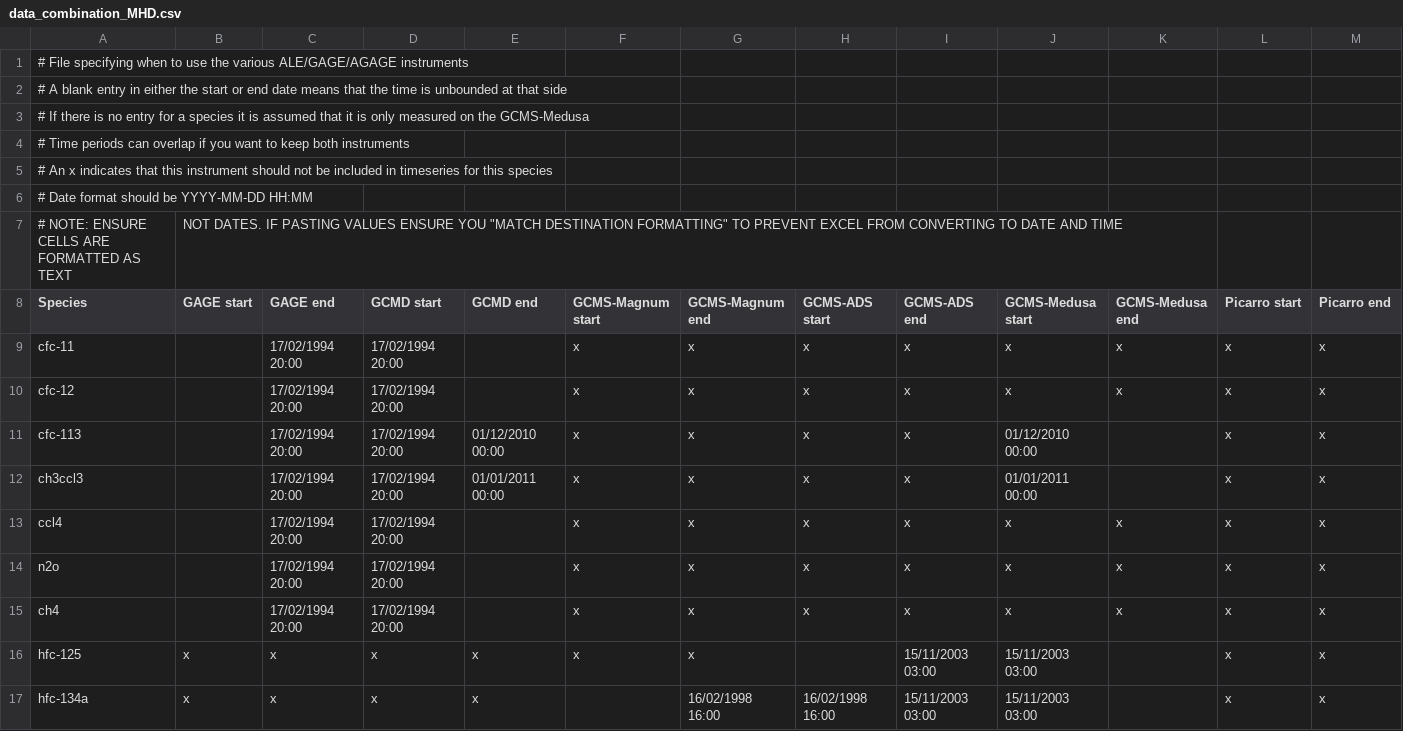
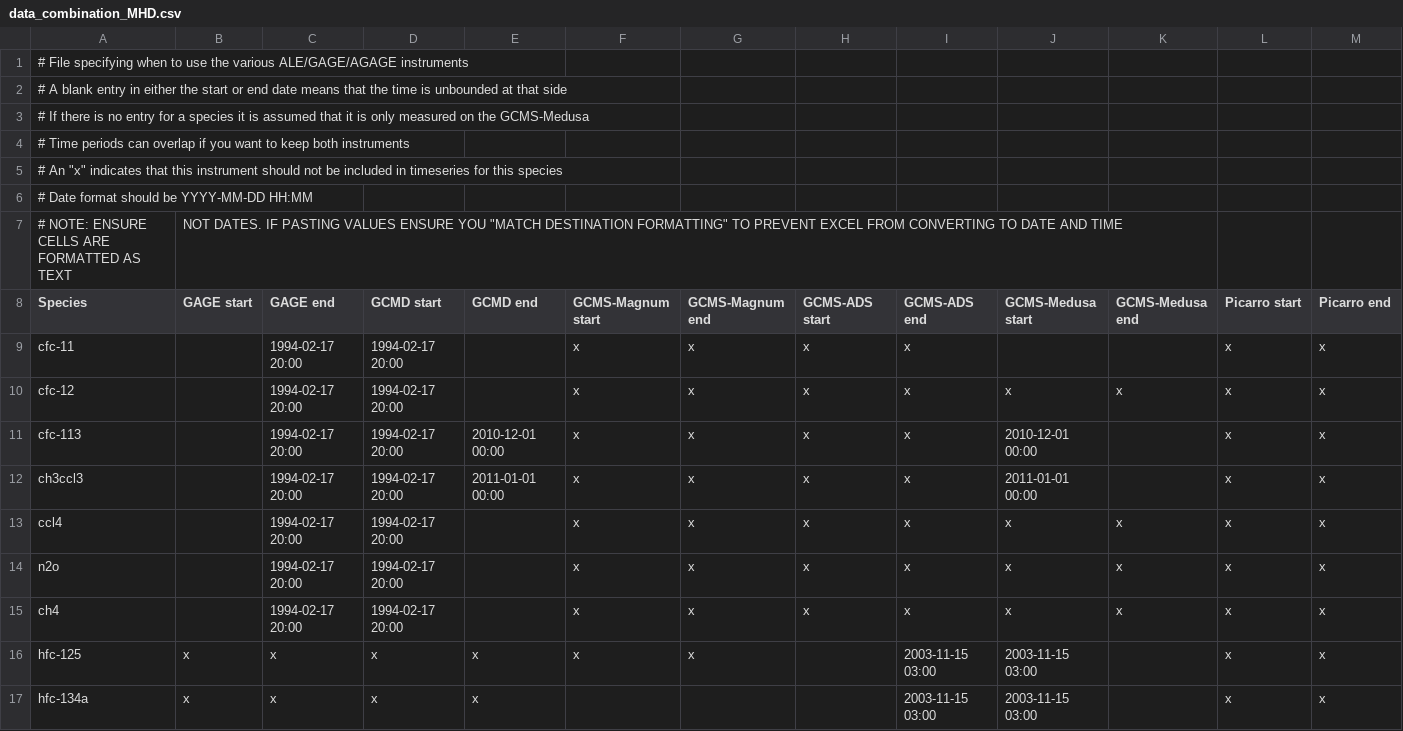
Before and after one commit to mrghg/agage-archive, a CSV file: data/agage/data_combination/data_combination_MHD.csv, drawn as a sheet; only a part is shown; the diff covers the shown part only.

Commit message:
combine mhd combination csv from joe_2501 and magnum-pr

```diff
--- a/data/agage/data_combination/data_combination_MHD.csv
+++ b/data/agage/data_combination/data_combination_MHD.csv
@@ -5 +5 @@
-# An x indicates that this instrument should not be included in timeseries for this species,,,,,,,,,,,,
+# An "x" indicates that this instrument should not be included in timeseries for this species
@@ -8,10 +8,10 @@
 Species,GAGE start,GAGE end,GCMD start,GCMD end,GCMS-Magnum start,GCMS-Magnum end,GCMS-ADS start,GCMS-ADS end,GCMS-Medusa start,GCMS-Medusa end,Picarro start,Picarro end
-cfc-11,,17/02/1994 20:00,17/02/1994 20:00,,x,x,x,x,x,x,x,x
-cfc-12,,17/02/1994 20:00,17/02/1994 20:00,,x,x,x,x,x,x,x,x
-cfc-113,,17/02/1994 20:00,17/02/1994 20:00,01/12/2010 00:00,x,x,x,x,01/12/2010 00:00,,x,x
-ch3ccl3,,17/02/1994 20:00,17/02/1994 20:00,01/01/2011 00:00,x,x,x,x,01/01/2011 00:00,,x,x
-ccl4,,17/02/1994 20:00,17/02/1994 20:00,,x,x,x,x,x,x,x,x
-n2o,,17/02/1994 20:00,17/02/1994 20:00,,x,x,x,x,x,x,x,x
-ch4,,17/02/1994 20:00,17/02/1994 20:00,,x,x,x,x,x,x,x,x
-hfc-125,x,x,x,x,x,x,,15/11/2003 03:00,15/11/2003 03:00,,x,x
-hfc-134a,x,x,x,x,,16/02/1998 16:00,16/02/1998 16:00,15/11/2003 03:00,15/11/2003 03:00,,x,x
+cfc-11,,1994-02-17 20:00,1994-02-17 20:00,,x,x,x,x,,,x,x
+cfc-12,,1994-02-17 20:00,1994-02-17 20:00,,x,x,x,x,x,x,x,x
+cfc-113,,1994-02-17 20:00,1994-02-17 20:00,2010-12-01 00:00,x,x,x,x,2010-12-01 00:00,,x,x
+ch3ccl3,,1994-02-17 20:00,1994-02-17 20:00,2011-01-01 00:00,x,x,x,x,2011-01-01 00:00,,x,x
+ccl4,,1994-02-17 20:00,1994-02-17 20:00,,x,x,x,x,x,x,x,x
+n2o,,1994-02-17 20:00,1994-02-17 20:00,,x,x,x,x,x,x,x,x
+ch4,,1994-02-17 20:00,1994-02-17 20:00,,x,x,x,x,x,x,x,x
+hfc-125,x,x,x,x,x,x,,2003-11-15 03:00,2003-11-15 03:00,,x,x
+hfc-134a,x,x,x,x,,,,2003-11-15 03:00,2003-11-15 03:00,,x,x
```
Also changed, not shown: 1 added row and 36 edited cells elsewhere in this file.
